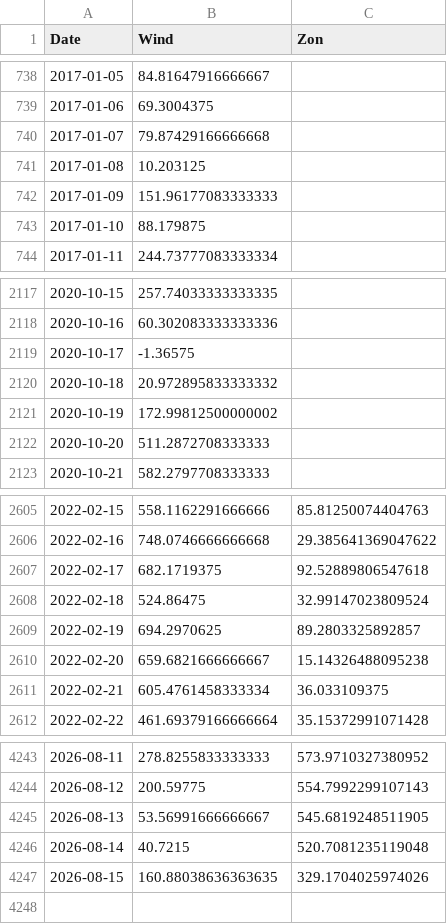
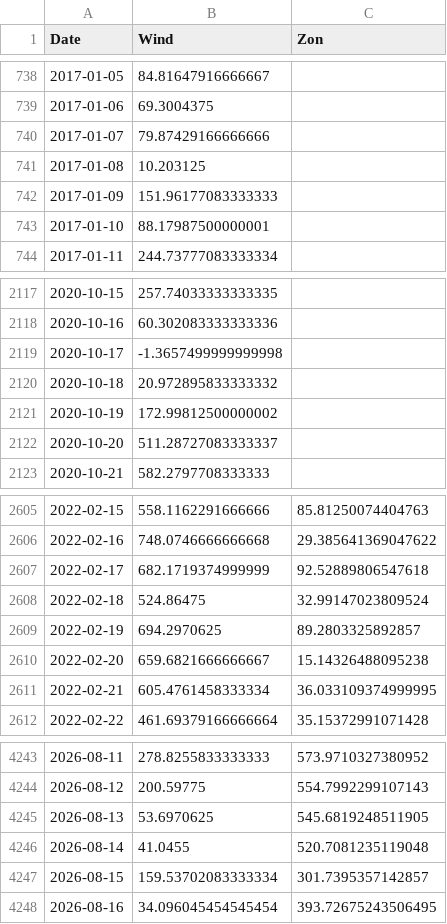
Before and after one commit to tbuytaer/OPENGOV_BE, a CSV file: data/data_bewerkt/energy/energyProductionWindSolarOverTimeDaily.csv, drawn as a sheet; only a part is shown, gaps mark what is left out; the diff covers the shown part only.

Commit message:
Latest data: Mon Aug 17 06:54:25 UTC 2026

```diff
--- a/data/data_bewerkt/energy/energyProductionWindSolarOverTimeDaily.csv
+++ b/data/data_bewerkt/energy/energyProductionWindSolarOverTimeDaily.csv
@@ -739,6 +739,6 @@ Date,Wind,Zon
 2017-01-06,69.3004375,
-2017-01-07,79.87429166666668,
+2017-01-07,79.87429166666666,
 2017-01-08,10.203125,
 2017-01-09,151.96177083333333,
-2017-01-10,88.179875,
+2017-01-10,88.17987500000001,
 2017-01-11,244.73777083333334,
@@ -2118,6 +2118,6 @@ Date,Wind,Zon
 2020-10-16,60.302083333333336,
-2020-10-17,-1.36575,
+2020-10-17,-1.3657499999999998,
 2020-10-18,20.972895833333332,
 2020-10-19,172.99812500000002,
-2020-10-20,511.2872708333333,
+2020-10-20,511.28727083333337,
 2020-10-21,582.2797708333333,
@@ -2606,3 +2606,3 @@ Date,Wind,Zon
 2022-02-16,748.0746666666668,29.385641369047622
-2022-02-17,682.1719375,92.52889806547618
+2022-02-17,682.1719374999999,92.52889806547618
 2022-02-18,524.86475,32.99147023809524
@@ -2610,3 +2610,3 @@ Date,Wind,Zon
 2022-02-20,659.6821666666667,15.14326488095238
-2022-02-21,605.4761458333334,36.033109375
+2022-02-21,605.4761458333334,36.033109374999995
 2022-02-22,461.69379166666664,35.15372991071428
@@ -4244,4 +4244,5 @@ Date,Wind,Zon
 2026-08-12,200.59775,554.7992299107143
-2026-08-13,53.56991666666667,545.6819248511905
-2026-08-14,40.7215,520.7081235119048
-2026-08-15,160.88038636363635,329.1704025974026
+2026-08-13,53.6970625,545.6819248511905
+2026-08-14,41.0455,520.7081235119048
+2026-08-15,159.53702083333334,301.7395357142857
+2026-08-16,34.096045454545454,393.72675243506495
```
Also changed, not shown: 93 edited cells elsewhere in this file, data/data_bewerkt/energy/energyProductionSolarOverTimeDaily365Days.csv, data/data_bewerkt/energy/energyProductionWindOverTimeDaily.csv, 16 other files.
